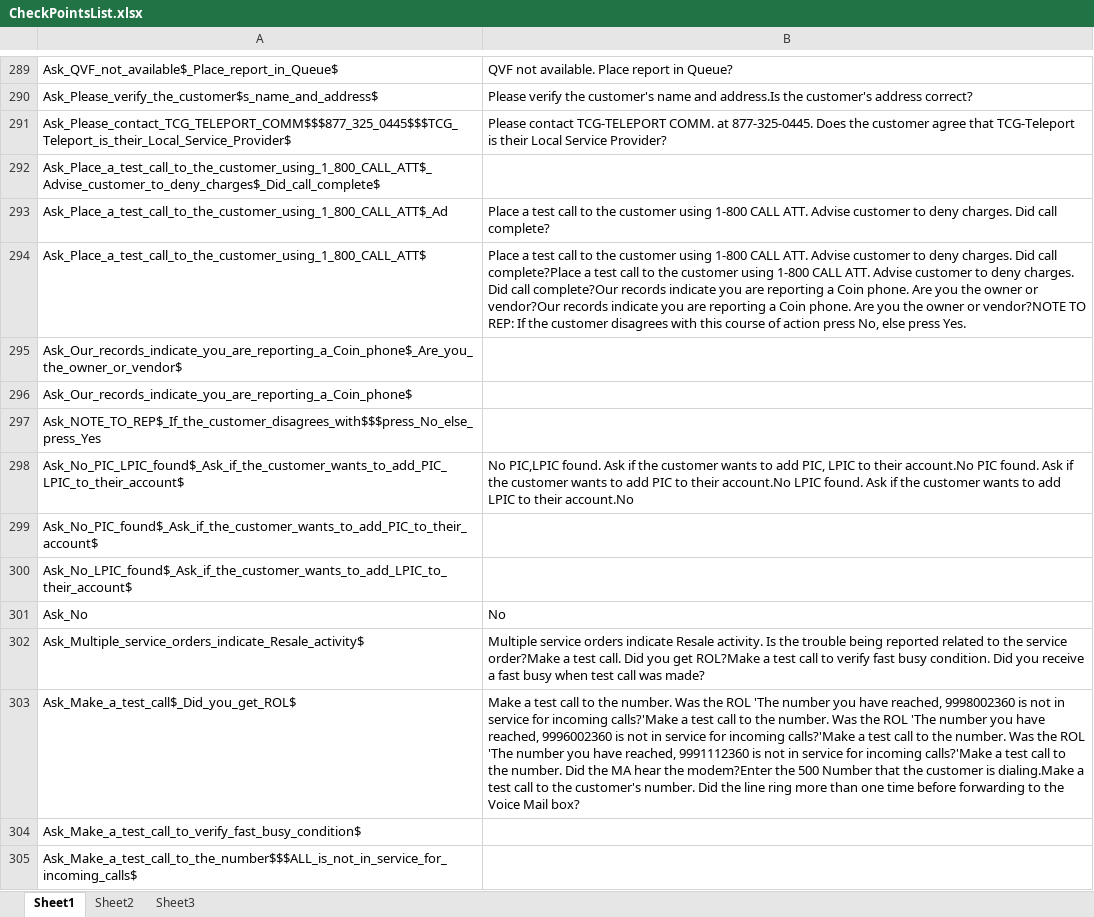
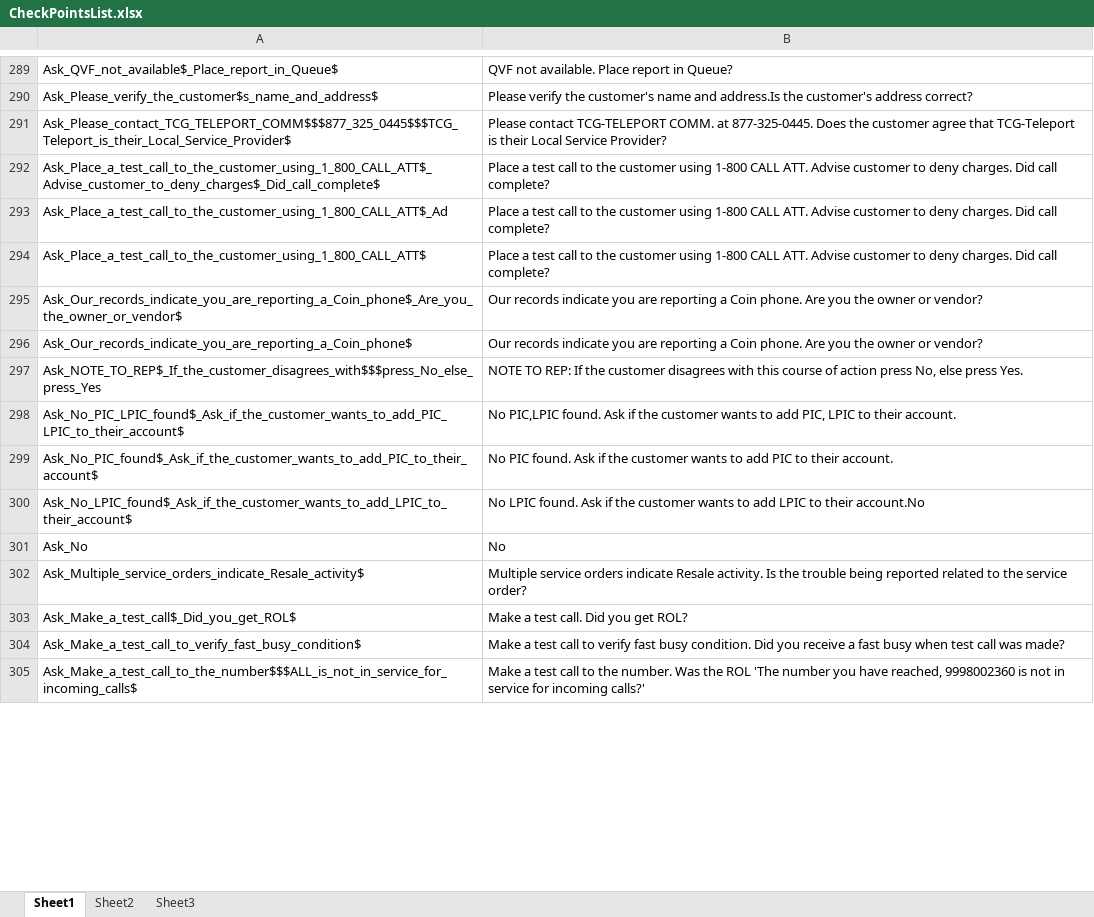
Before and after one commit to yulei1983/Selenium_For_Ntel, an Excel workbook: yulei_Java_demo/com.webntel/src/Object_Repository/CheckPointsList.xlsx, sheet Sheet1, drawn as a sheet; only a part is shown, gaps mark what is left out; values as stored, in another font and other column widths than the file's, no cell formats; the diff covers the shown part only; the diff names each change by its address in the sheet, - before the commit and + after, or states it on an @@ line.

```diff
--- a/yulei_Java_demo/com.webntel/src/Object_Repository/CheckPointsList.xlsx (sheet Sheet1)
+++ b/yulei_Java_demo/com.webntel/src/Object_Repository/CheckPointsList.xlsx (sheet Sheet1)
-B292: (empty)
+B292: Place a test call to the customer using 1-800 CALL ATT. Advise customer to deny charges. Did call complete?
-B294: …Did call complete?Place a test call to the customer using 1-800 CALL ATT. Advise customer to deny charges. Did call complete?Our records indicate you are reporting a Coin phone. Are you the owner or vendor?Our records indicate you are reporting a Coin phone. Are you the owner or vendor?NOTE TO REP: If the customer disagrees with this course of action press No, else press Yes.
+B294: …Did call complete?
-B295:B296: (empty)
+B295:B296: Our records indicate you are reporting a Coin phone. Are you the owner or vendor?
-B297: (empty)
+B297: NOTE TO REP: If the customer disagrees with this course of action press No, else press Yes.
-B298: …to their account.No PIC found. Ask if the customer wants to add PIC to their account.No LPIC found. Ask if the customer wants to add LPIC to their account.No
+B298: …to their account.
-B299: (empty)
+B299: No PIC found. Ask if the customer wants to add PIC to their account.
-B300: (empty)
+B300: No LPIC found. Ask if the customer wants to add LPIC to their account.No
-B302: …the service order?Make a test call. Did you get ROL?Make a test call to verify fast busy condition. Did you receive a fast busy when test call was made?
+B302: …the service order?
-B303: …a test call to the number. Was the ROL 'The number you have reached, 9998002360 is not in service for incoming calls?'Make a test call to the number. Was the ROL 'The number you have reached, 9996002360 is not in service for incoming calls?'Make a test call to the number. Was the ROL 'The number you have reached, 9991112360 is not in service for incoming calls?'Make a test call to the number. Did the MA hear the modem?Enter the 500 Number that the customer is dialing.Make a test call to the customer's number. Did the line ring more than one time before forwarding to the Voice Mail box?
+B303: …a test call. Did you get ROL?
-B304: (empty)
+B304: Make a test call to verify fast busy condition. Did you receive a fast busy when test call was made?
-B305: (empty)
+B305: Make a test call to the number. Was the ROL 'The number you have reached, 9998002360 is not in service for incoming calls?'
```
Also changed, not shown: 6 added rows and 27 edited cells elsewhere in this sheet, cell formats, yulei_Java_demo/com.webntel/bin/Object_Repository/CheckPointsList.xlsx, 20 other files.
